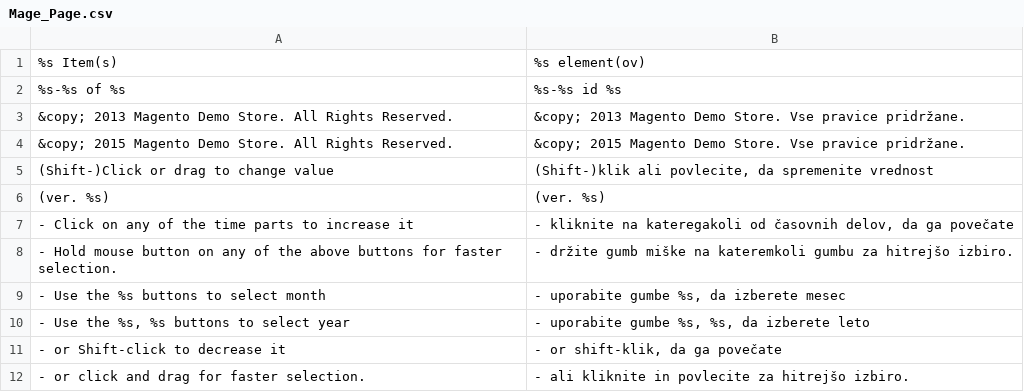
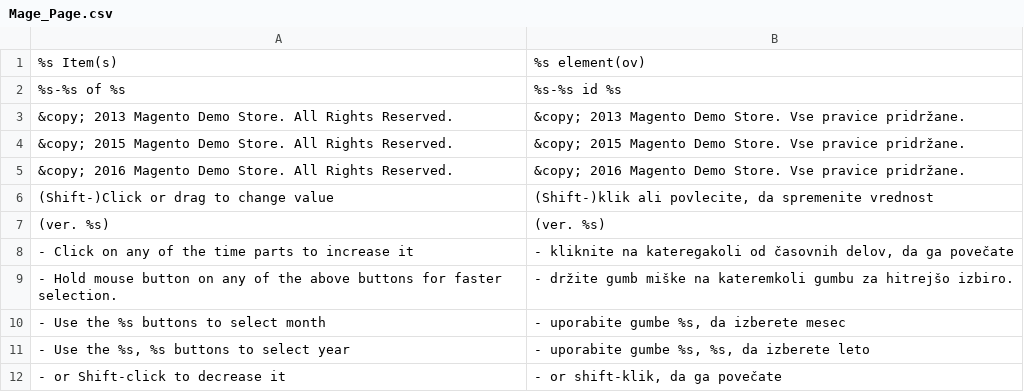
Before and after one commit to symfony-si/magento1-sl-si, a CSV file: sl_SI/Mage_Page.csv, drawn as a sheet; only a part is shown; the shorter side is filled out with more unchanged rows; the diff names each change by its address in the sheet, - before the commit and + after, or states it on an @@ line.

Commit message:
Add translations in Mage_Page for 1.9.2.3

```diff
--- a/sl_SI/Mage_Page.csv
+++ b/sl_SI/Mage_Page.csv
+row 5: &copy; 2016 Magento Demo Store. All Rights Reserved. | &copy; 2016 Magento Demo Store. Vse pravice pridržane.
```
